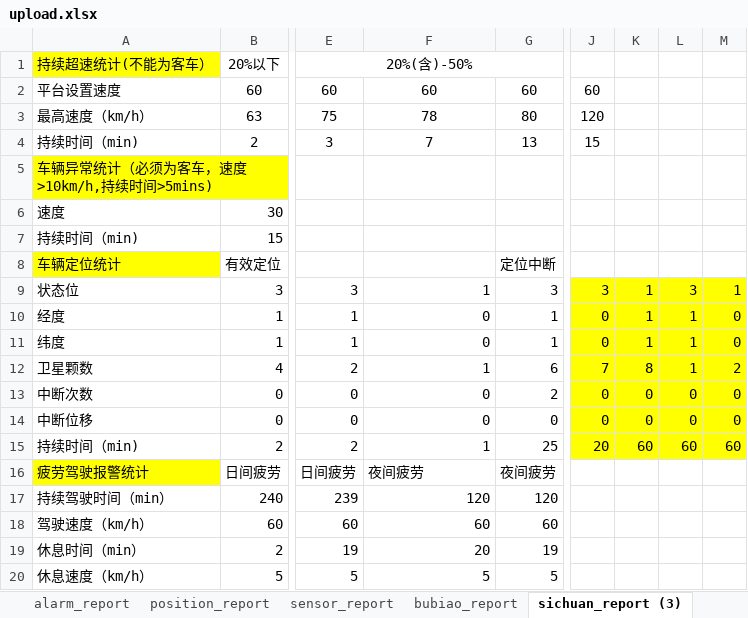
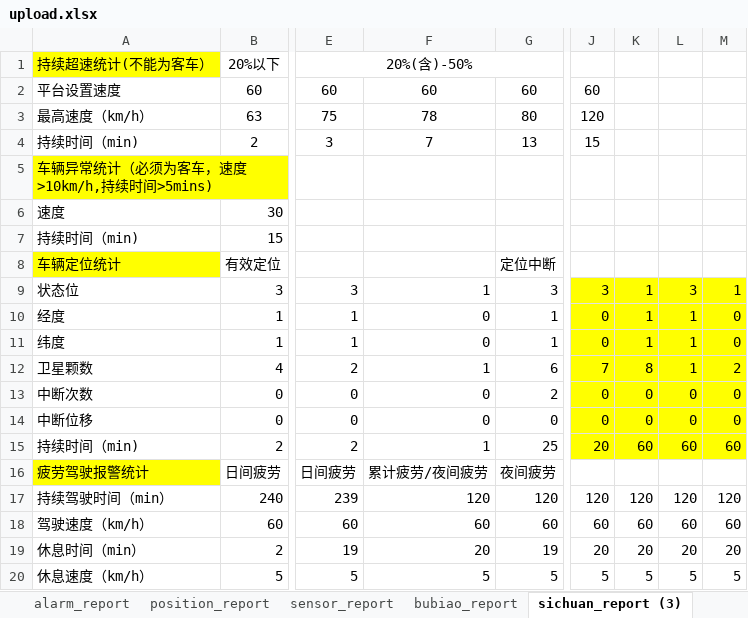
Before and after one commit to zwkj099/808, an Excel workbook: comman/upload.xlsx, sheet sichuan_report (3), drawn as a sheet; only a part is shown, gaps mark what is left out; values as stored, in another font and other column widths than the file's, no borders; the diff names each change by its address in the sheet, - before the commit and + after, or states it on an @@ line.

```diff
--- a/comman/upload.xlsx (sheet sichuan_report (3))
+++ b/comman/upload.xlsx (sheet sichuan_report (3))
-F16: 夜间疲劳
+F16: 累计疲劳/夜间疲劳
-J17: (empty)
+J17: 120
-K17: (empty)
+K17: 120
-L17: (empty)
+L17: 120
-M17: (empty)
+M17: 120
-J18: (empty)
+J18: 60
-K18: (empty)
+K18: 60
-L18: (empty)
+L18: 60
-M18: (empty)
+M18: 60
-J19: (empty)
+J19: 20
-K19: (empty)
+K19: 20
-L19: (empty)
+L19: 20
-M19: (empty)
+M19: 20
-J20: (empty)
+J20: 5
-K20: (empty)
+K20: 5
-L20: (empty)
+L20: 5
-M20: (empty)
+M20: 5
```
Also changed, not shown: 4 other files.
